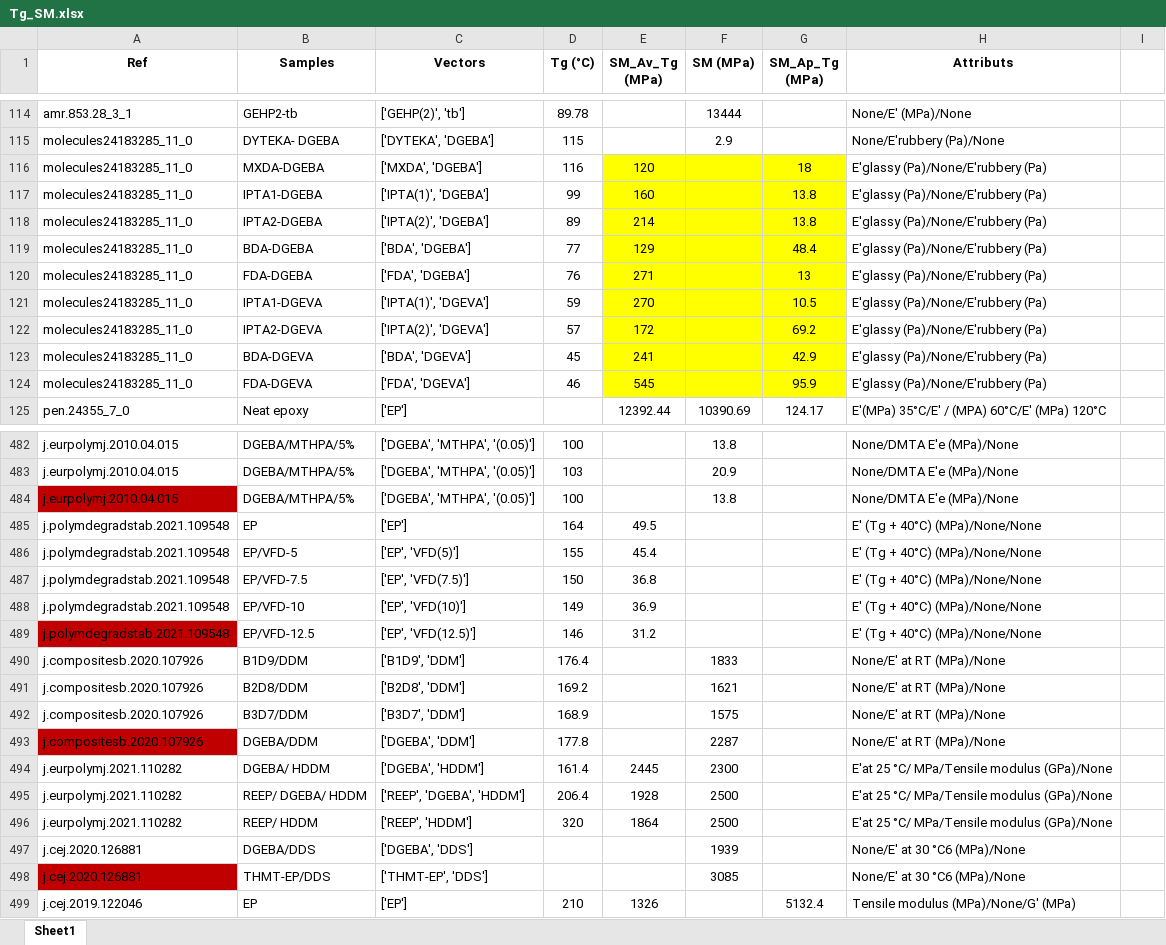
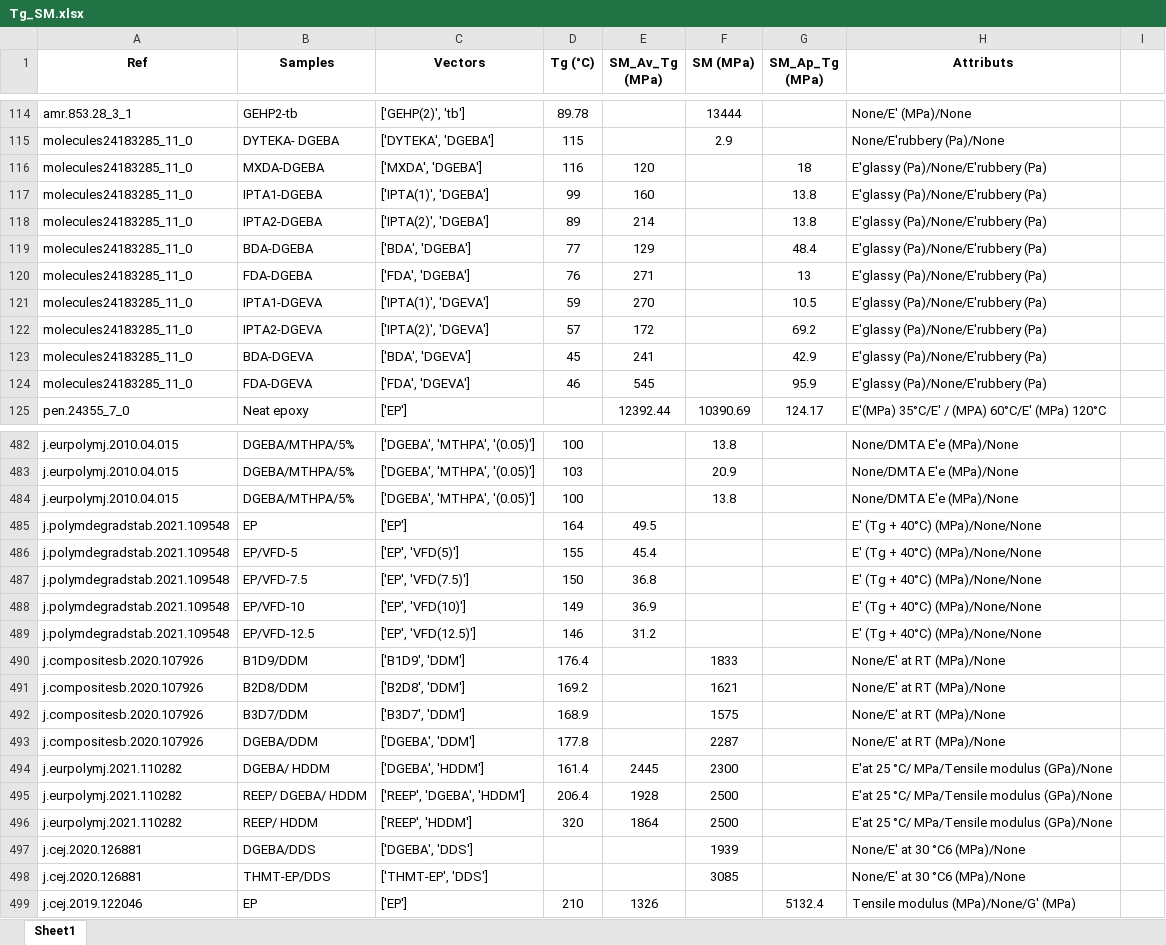
Before and after one commit to AMETHYST-2025/CCASL, an Excel workbook: 3.3 CounterExample detection/Tg_SM.xlsx, sheet Sheet1, drawn as a sheet; only a part is shown, gaps mark what is left out; values as stored, in another font and other column widths than the file's, no borders; charts and pictures not drawn; the diff covers the shown part only; the diff names each change by its address in the sheet, - before the commit and + after, or states it on an @@ line.

```diff
--- a/3.3 CounterExample detection/Tg_SM.xlsx (sheet Sheet1)
+++ b/3.3 CounterExample detection/Tg_SM.xlsx (sheet Sheet1)
-E116:G124 fill: #FFFF00
+E116:G124 fill: none
-A484 fill: #C00000
+A484 fill: none
-A489 fill: #C00000
+A489 fill: none
-A493 fill: #C00000
+A493 fill: none
-A498 fill: #C00000
+A498 fill: none
```
Also changed, not shown: cell formats elsewhere in this sheet, 9 other files.
